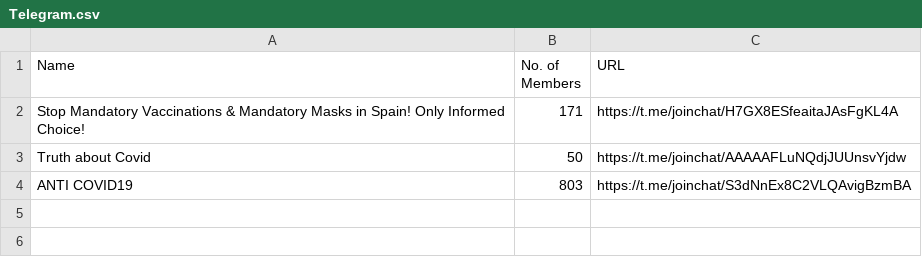
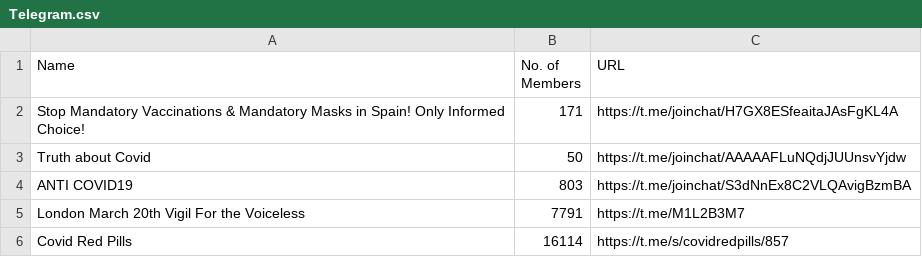
Before and after one commit to BushidoUK/COVID-19-related-SOCMINT, a CSV file: Telegram.csv, drawn as a sheet; the diff names each change by its address in the sheet, - before the commit and + after, or states it on an @@ line.

Commit message:
Update Telegram.csv

```diff
--- a/Telegram.csv
+++ b/Telegram.csv
+row 5: London March 20th Vigil For the Voiceless | 7791 | https://t.me/M1L2B3M7
+row 6: Covid Red Pills | 16114 | https://t.me/s/covidredpills/857
```
